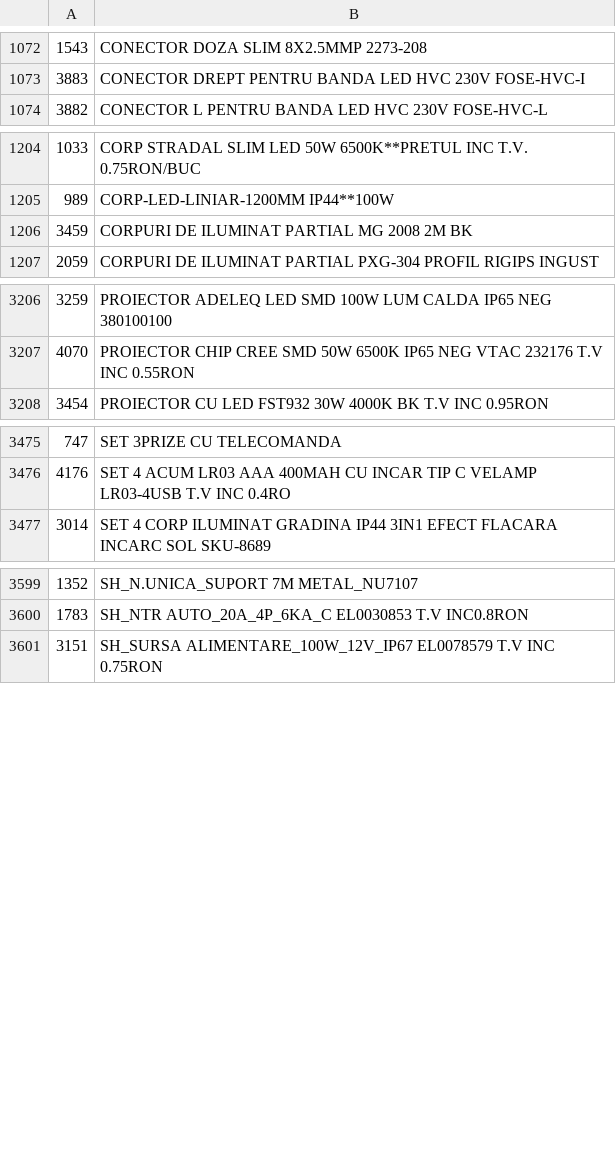
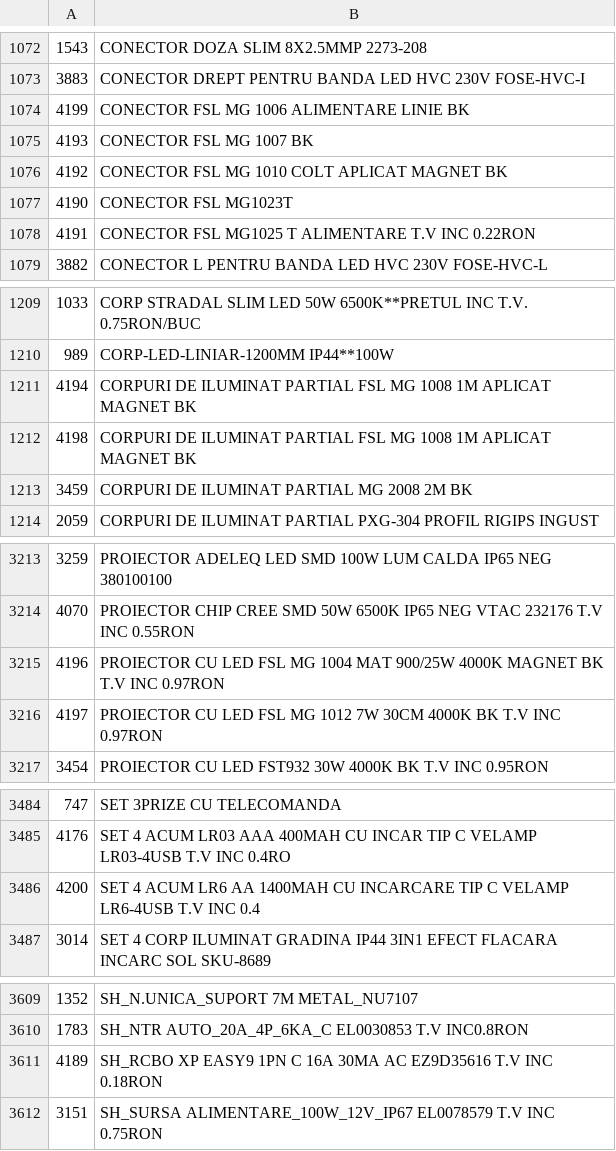
Before and after one commit to Rert90/site-casa-marcat, a CSV file: date.csv, drawn as a sheet; only a part is shown, gaps mark what is left out; the diff covers the shown part only; the diff names each change by its address in the sheet, - before the commit and + after, or states it on an @@ line.

Commit message:
Add new connector and lighting product entries

```diff
--- a/date.csv
+++ b/date.csv
+row 1074: 4199 | CONECTOR FSL MG 1006 ALIMENTARE LINIE BK
+row 1075: 4193 | CONECTOR FSL MG 1007 BK
+row 1076: 4192 | CONECTOR FSL MG 1010 COLT APLICAT MAGNET BK
+row 1077: 4190 | CONECTOR FSL MG1023T
+row 1078: 4191 | CONECTOR FSL MG1025 T ALIMENTARE T.V INC 0.22RON
+row 1211: 4194 | CORPURI DE ILUMINAT PARTIAL FSL MG 1008 1M APLICAT MAGNET BK
+row 1212: 4198 | CORPURI DE ILUMINAT PARTIAL FSL MG 1008 1M APLICAT MAGNET BK
+row 3215: 4196 | PROIECTOR CU LED FSL MG 1004 MAT 900/25W 4000K MAGNET BK T.V INC 0.97RON
+row 3216: 4197 | PROIECTOR CU LED FSL MG 1012 7W 30CM 4000K BK T.V INC 0.97RON
+row 3486: 4200 | SET 4 ACUM LR6 AA 1400MAH CU INCARCARE TIP C VELAMP LR6-4USB T.V INC 0.4
+row 3611: 4189 | SH_RCBO XP EASY9 1PN C 16A 30MA AC EZ9D35616 T.V INC 0.18RON
```
Also changed, not shown: 1 added row and 1 edited cell elsewhere in this file.
